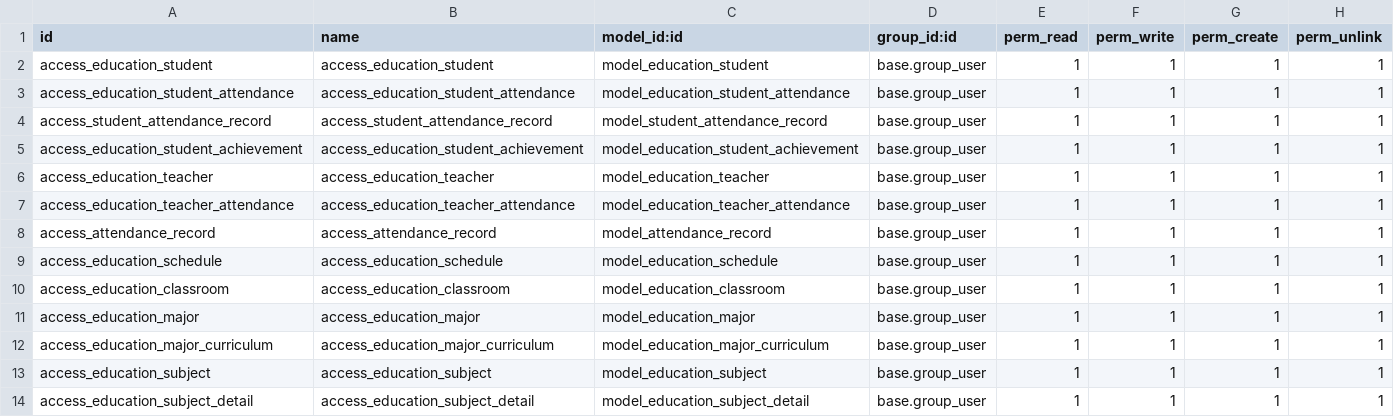
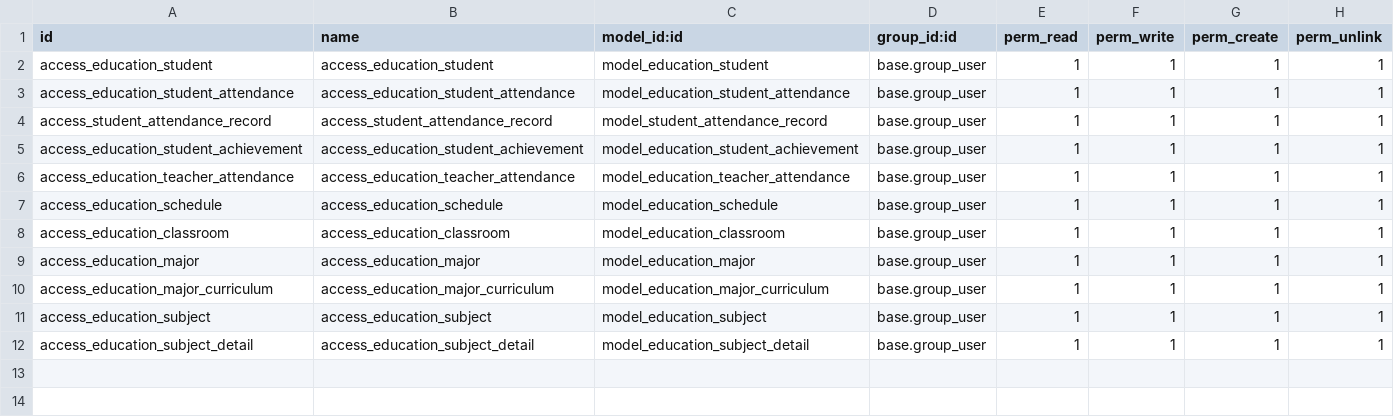
Before and after one commit to Ridho024/Odoo, a CSV file: custom_addons/education/education_management/security/ir.model.access.csv, drawn as a sheet; the diff names each change by its address in the sheet, - before the commit and + after, or states it on an @@ line.

Commit message:
feat(student_model): Delete education.student.attendance.

```diff
--- a/custom_addons/education/education_management/security/ir.model.access.csv
+++ b/custom_addons/education/education_management/security/ir.model.access.csv
-row 6: access_education_teacher | access_education_teacher | model_education_teacher | base.group_user | 1 | 1 | 1 | 1
-row 8: access_attendance_record | access_attendance_record | model_attendance_record | base.group_user | 1 | 1 | 1 | 1
```
Also changed, not shown: 7 other files.
